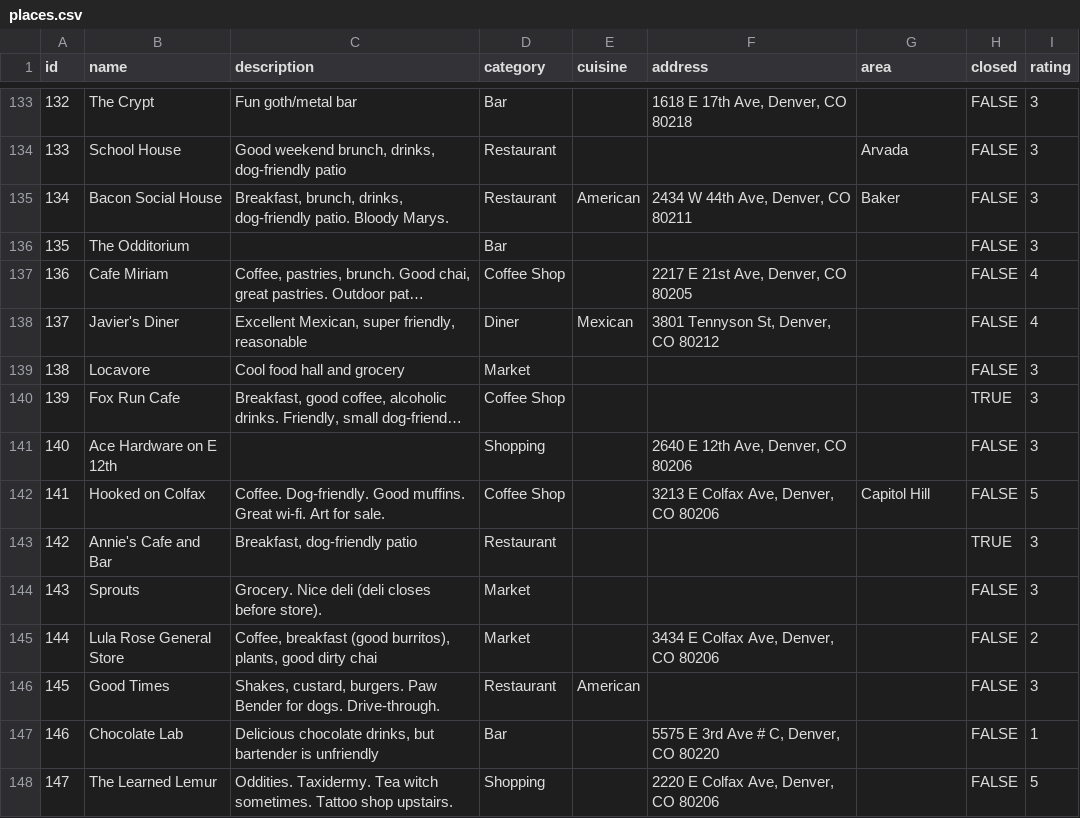
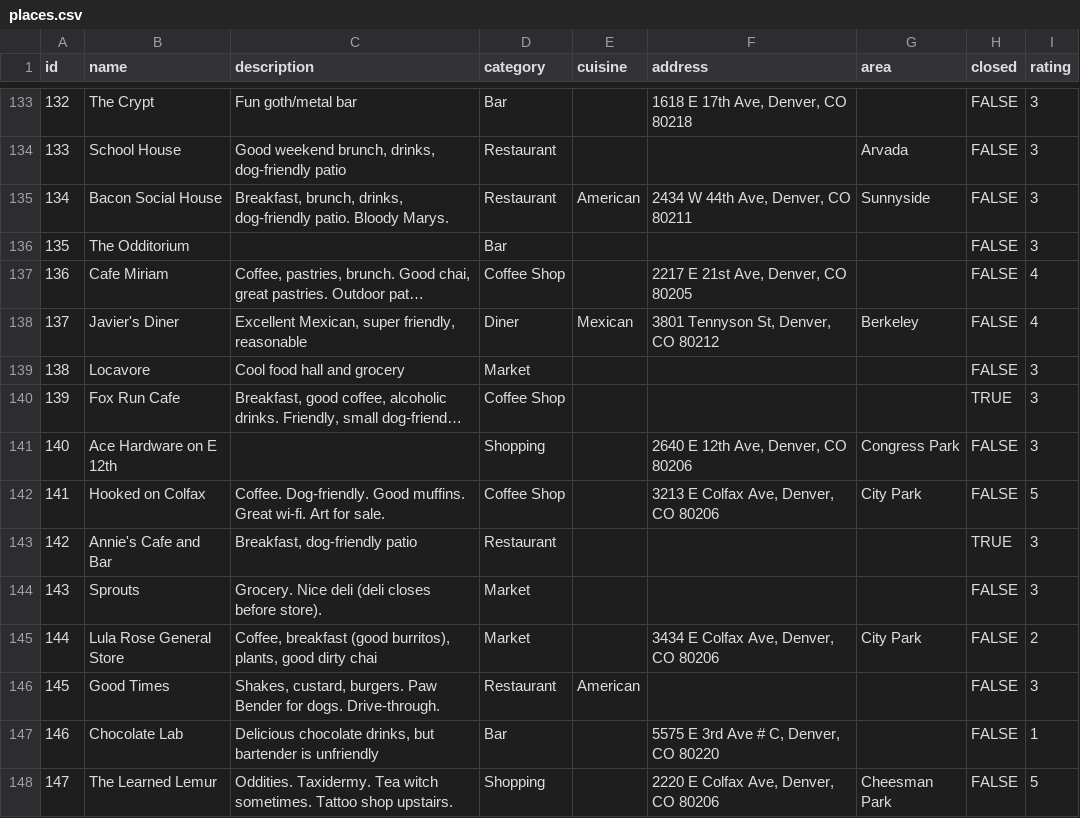
Before and after one commit to TrueWill/true-denver-reviews, a CSV file: db/places.csv, drawn as a sheet; only a part is shown, gaps mark what is left out; long unchanged cells end in …; the diff covers the shown part only; the diff names each change by its address in the sheet, - before the commit and + after, or states it on an @@ line.

```diff
--- a/db/places.csv
+++ b/db/places.csv
-G135 (area): Baker
+G135 (area): Sunnyside
-G138 (area): (empty)
+G138 (area): Berkeley
-G141 (area): (empty)
+G141 (area): Congress Park
-G142 (area): Capitol Hill
+G142 (area): City Park
-G145 (area): (empty)
+G145 (area): City Park
-G148 (area): (empty)
+G148 (area): Cheesman Park
```
Also changed, not shown: 98 edited cells elsewhere in this file, db/areas.csv, 4 other files.
